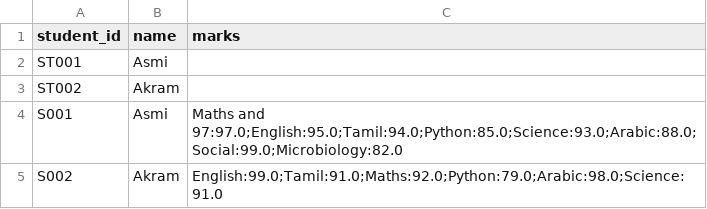
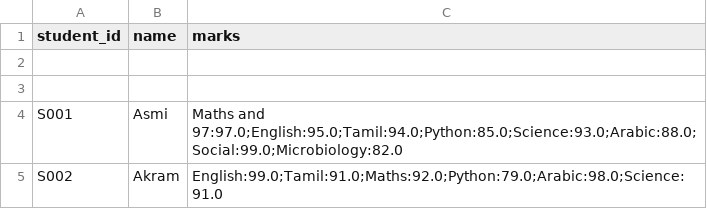
Before and after one commit to asmiraseed15-pixel/studentresult, a CSV file: students.csv, drawn as a sheet; the diff names each change by its address in the sheet, - before the commit and + after, or states it on an @@ line.

Commit message:
Updated student result management

```diff
--- a/students.csv
+++ b/students.csv
-row 2: ST001 | Asmi
+row 2: (empty)
-row 3: ST002 | Akram
+row 3: (empty)
```
